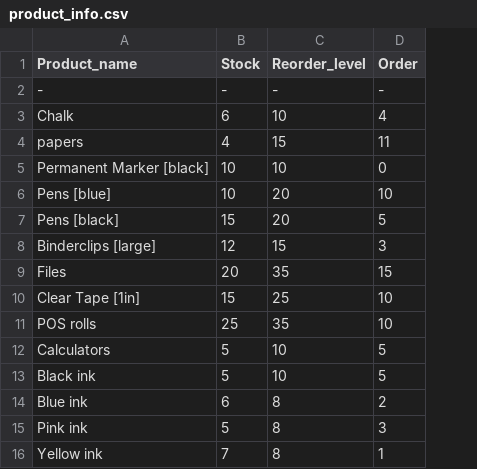
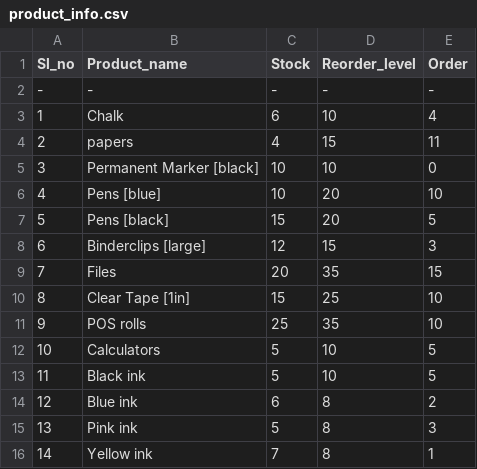
Before and after one commit to DhRiTiD/Office-Inventory-Management-System, a CSV file: product_info.csv, drawn as a sheet; the diff names each change by its address in the sheet, - before the commit and + after, or states it on an @@ line.

Commit message:
Update product_info.csv

```diff
--- a/product_info.csv
+++ b/product_info.csv
+column A (Sl_no), rows 2-16: - | 1 | 2 | 3 | 4 | 5 | 6 | 7 | 8 | 9 | 10 | 11 | 12 | 13 | 14
```
